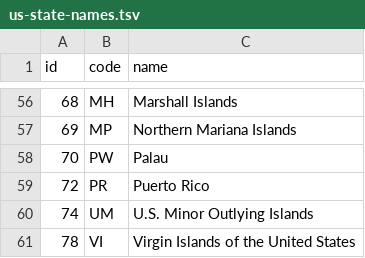
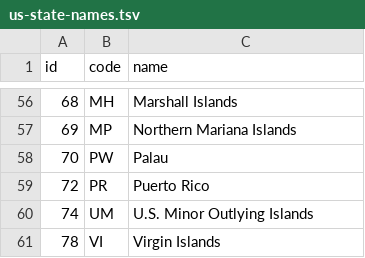
Before and after one commit to Patrickhhh99/Honey-Visualization, a TSV file: us-state-names.tsv, drawn as a sheet; only a part is shown, gaps mark what is left out.

```diff
--- a/us-state-names.tsv
+++ b/us-state-names.tsv
@@ -60,2 +60,2 @@ id	code	name
 74	UM	U.S. Minor Outlying Islands
-78	VI	Virgin Islands of the United States
+78	VI	Virgin Islands
```
Also changed, not shown: 1 other file.
